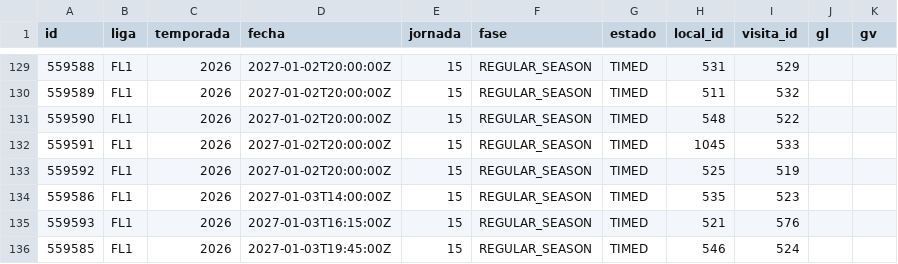
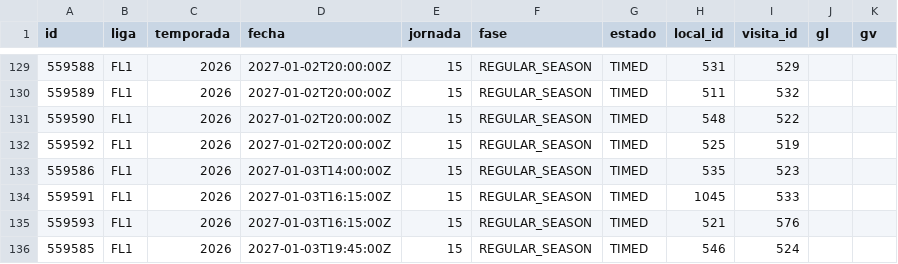
Before and after one commit to mfvc29/predicccion_futbol, a CSV file: ligas/data/FL1_2026.csv, drawn as a sheet; only a part is shown, gaps mark what is left out; removed rows and columns are numbered as before the commit, all else as after; the diff names each change by its address in the sheet, - before the commit and + after, or states it on an @@ line.

Commit message:
Ligas: datos y predicciones 2026-11-24 20:40 UTC

```diff
--- a/ligas/data/FL1_2026.csv
+++ b/ligas/data/FL1_2026.csv
-row 132: 559591 | FL1 | 2026 | 2027-01-02T20:00:00Z | 15 | REGULAR_SEASON | TIMED | 1045 | 533
+row 134: 559591 | FL1 | 2026 | 2027-01-03T16:15:00Z | 15 | REGULAR_SEASON | TIMED | 1045 | 533
```
Also changed, not shown: 2 other files.
